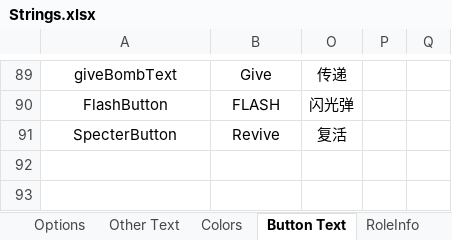
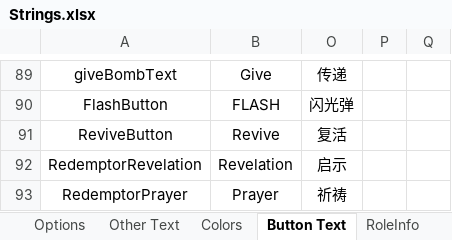
Before and after one commit to mxyx-club/TheOtherUs-Edited, an Excel workbook: Strings.xlsx, sheet Button Text, drawn as a sheet; only a part is shown, gaps mark what is left out; values as stored, in another font and other column widths than the file's, no borders; the diff names each change by its address in the sheet, - before the commit and + after, or states it on an @@ line.

```diff
--- a/Strings.xlsx (sheet Button Text)
+++ b/Strings.xlsx (sheet Button Text)
-A91: SpecterButton
+A91: ReviveButton
+row 92: RedemptorRevelation | Revelation | 启示
+row 93: RedemptorPrayer | Prayer | 祈祷
```
Also changed, not shown: sheet Options, sheet RoleInfo, sheet Role Description, 31 other files.
